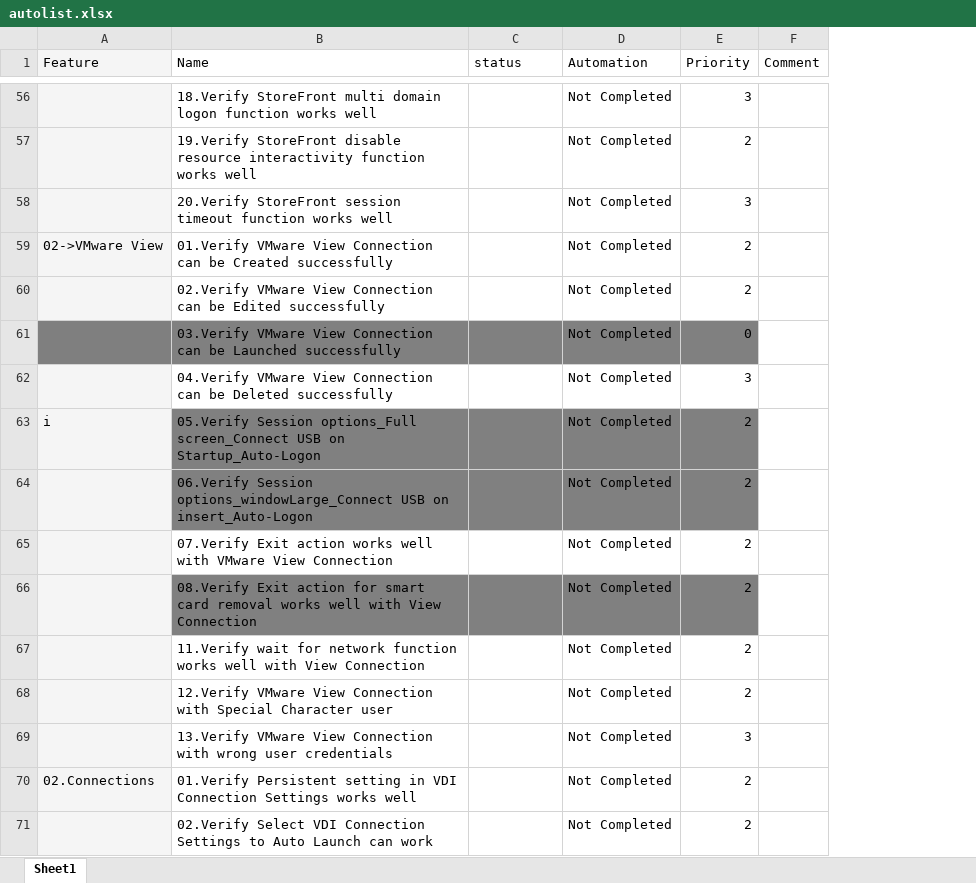
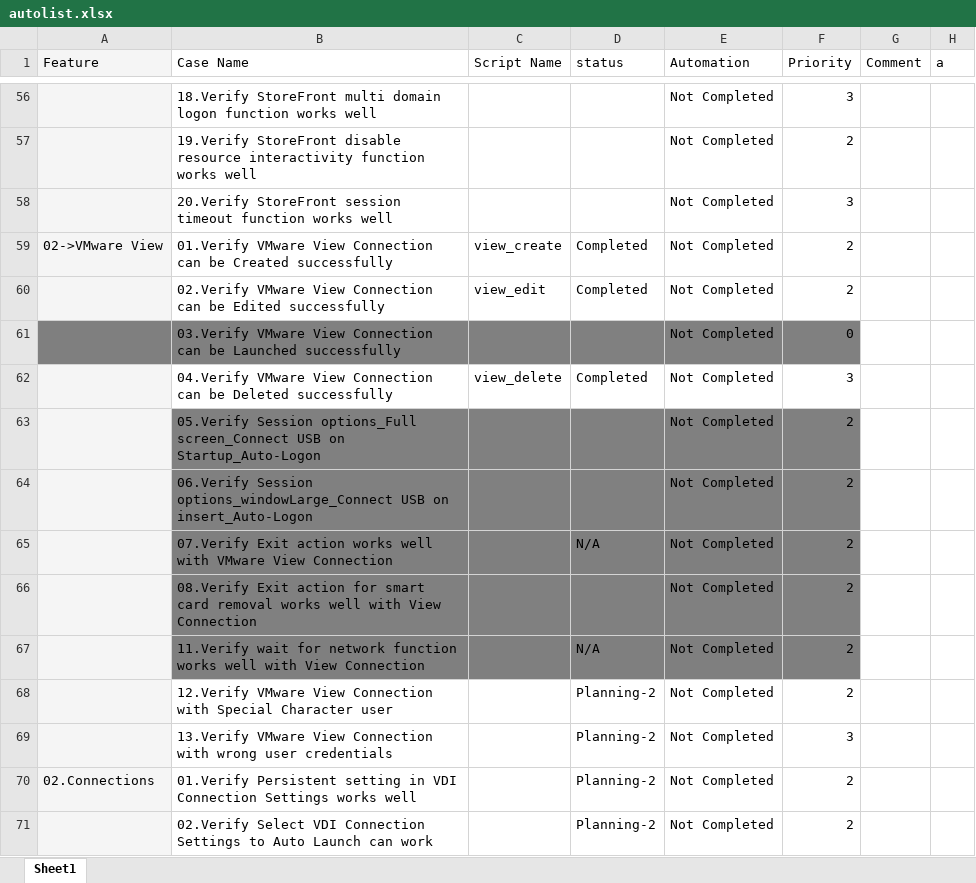
Before and after one commit to nettlay/HPEasyShell, an Excel workbook: autolist.xlsx, sheet Sheet1, drawn as a sheet; only a part is shown, gaps mark what is left out; values as stored, in another font and other column widths than the file's, no borders; conditional formats not drawn; addresses are those after the commit; the diff covers the shown part only; the diff names each change by its address in the sheet, - before the commit and + after, or states it on an @@ line.

```diff
--- a/autolist.xlsx (sheet Sheet1)
+++ b/autolist.xlsx (sheet Sheet1)
+column C (Script Name), rows 59-62: view_create | view_edit |  | view_delete
+column H (a), empty
-B1: Name
+B1: Case Name
-D59:D60 (status): (empty)
+D59:D60 (status): Completed
-D62 (status): (empty)
+D62 (status): Completed
-A63 (Feature): i
+A63 (Feature): (empty)
-B65 fill: none
+B65 fill: #7F7F7F
-D65 (status): (empty)
+D65 (status): N/A
-D65:F65 fill: none
+D65:F65 fill: #7F7F7F
-B67 fill: none
+B67 fill: #7F7F7F
-D67 (status): (empty)
+D67 (status): N/A
-D67:F67 fill: none
+D67:F67 fill: #7F7F7F
-D68:D71 (status): (empty)
+D68:D71 (status): Planning-2
```
Also changed, not shown: 29 hidden or unhidden rows, 19 edited cells and cell formats elsewhere in this sheet, 13 other files.
